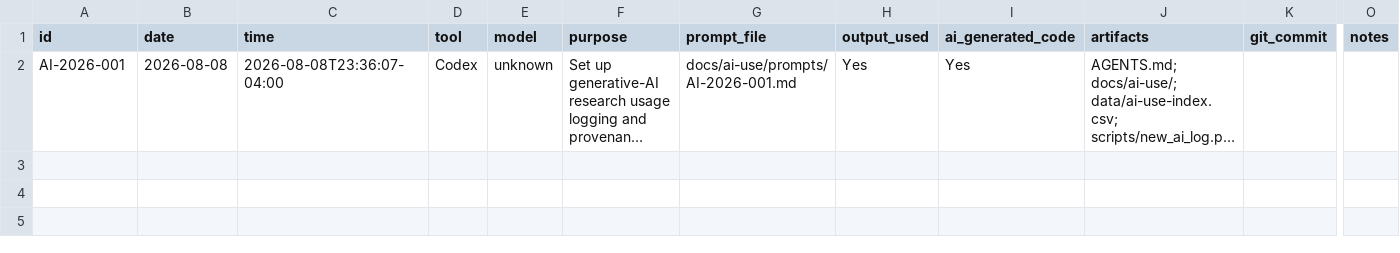
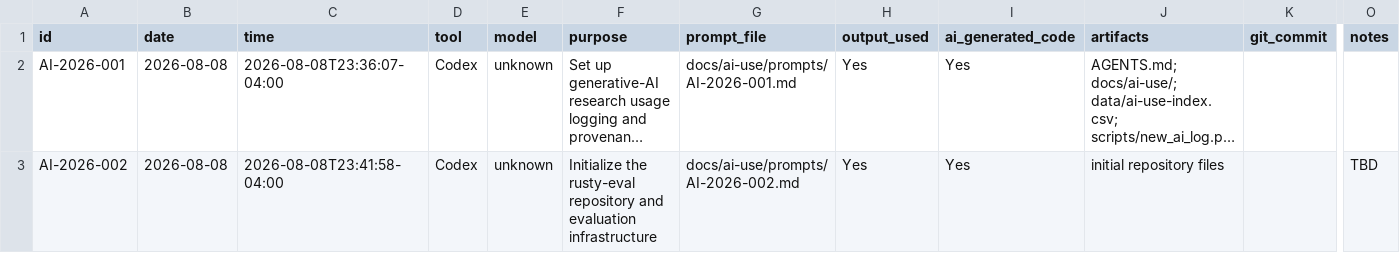
Before and after one commit to Overcomplicated12/Rusty-eval, a CSV file: data/ai-use-index.csv, drawn as a sheet; only a part is shown, gaps mark what is left out; long unchanged cells end in …; rows hold the shown columns only; the diff names each change by its address in the sheet, - before the commit and + after, or states it on an @@ line.

Commit message:
Log initial repository setup prompt

```diff
--- a/data/ai-use-index.csv
+++ b/data/ai-use-index.csv
+row 3: AI-2026-002 | 2026-08-08 | 2026-08-08T23:41:58-04:00 | Codex | unknown | Initialize the rusty-eval repository and evaluation infrastructure | docs/ai-use/prompts/AI-2026-002.md | Yes | Yes | initial repository files |  | TBD
```
Also changed, not shown: 3 other files.
